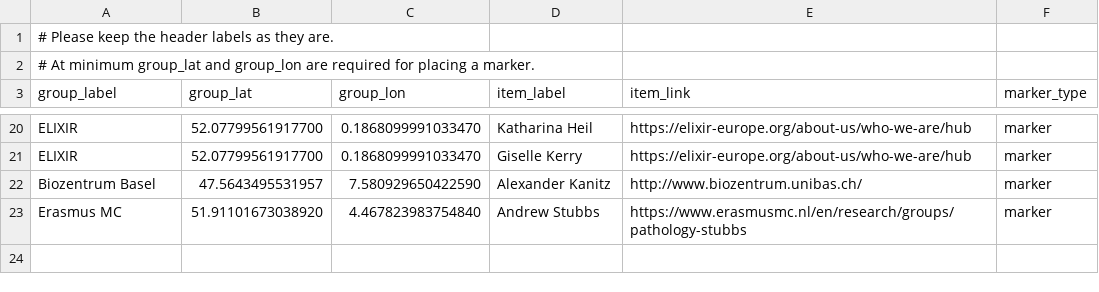
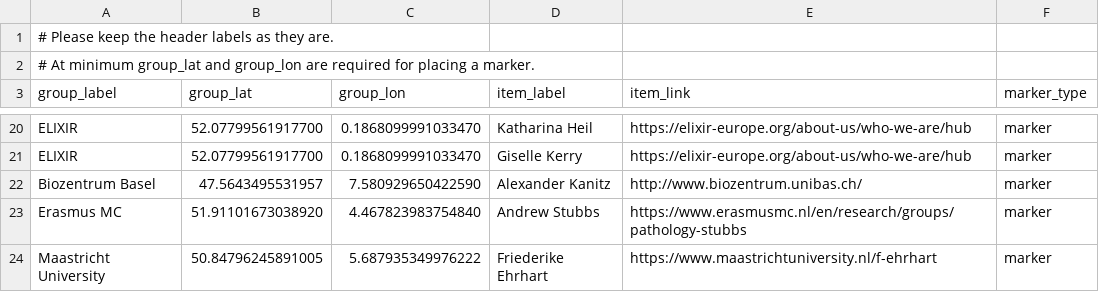
Before and after one commit to kvongruenigen/hcnv.github.io, a TSV file: docs/contacts/people.tsv, drawn as a sheet; only a part is shown, gaps mark what is left out.

Commit message:
Friederike Ehrhart page & coordinates
Update people.tsv

```diff
--- a/docs/contacts/people.tsv
+++ b/docs/contacts/people.tsv
@@ -23 +23,2 @@ Biozentrum Basel	47.5643495531957	7.580929650422590	Alexander Kanitz	http://www.
 Erasmus MC	51.91101673038920	4.467823983754840	Andrew Stubbs	https://www.erasmusmc.nl/en/research/groups/pathology-stubbs	marker
+Maastricht University	50.84796245891005	5.687935349976222	Friederike Ehrhart	https://www.maastrichtuniversity.nl/f-ehrhart	marker
```
Also changed, not shown: 1 other file.
